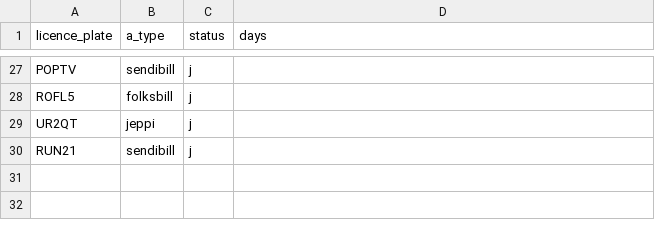
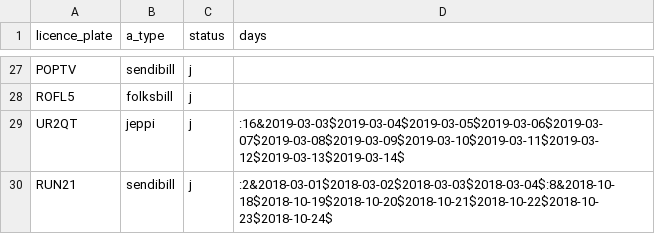
Before and after one commit to Aunnsteinsson/carrental, a CSV file: data/cars.csv, drawn as a sheet; only a part is shown, gaps mark what is left out; the diff covers the shown part only.

```diff
--- a/data/cars.csv
+++ b/data/cars.csv
@@ -28,3 +28,3 @@ POPTV,sendibill,j,
 ROFL5,folksbill,j,
-UR2QT,jeppi,j,
-RUN21,sendibill,j,
+UR2QT,jeppi,j,:16&2019-03-03$2019-03-04$2019-03-05$2019-03-06$2019-03-07$2019-03-08$2019-03-09$2019-03-10$2019-03-11$2019-03-12$2019-03-13$2019-03-14$
+RUN21,sendibill,j,:2&2018-03-01$2018-03-02$2018-03-03$2018-03-04$:8&2018-10-18$2018-10-19$2018-10-20$2018-10-21$2018-10-22$2018-10-23$2018-10-24$
```
Also changed, not shown: 15 edited cells elsewhere in this file, data/orders.csv, 1 other file.
